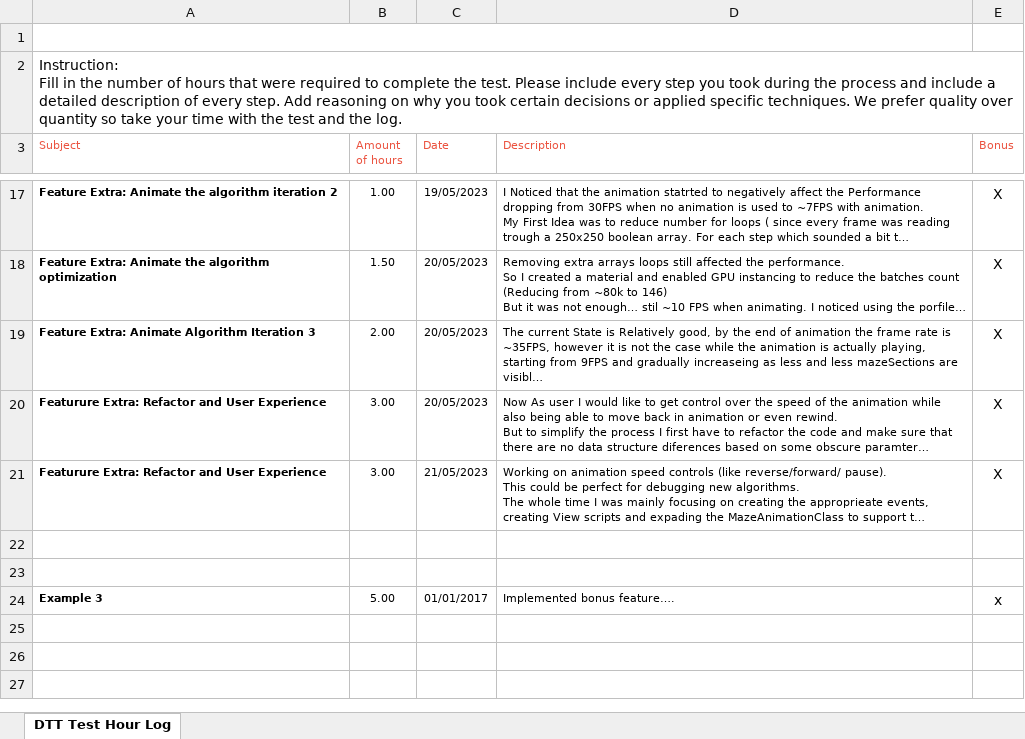
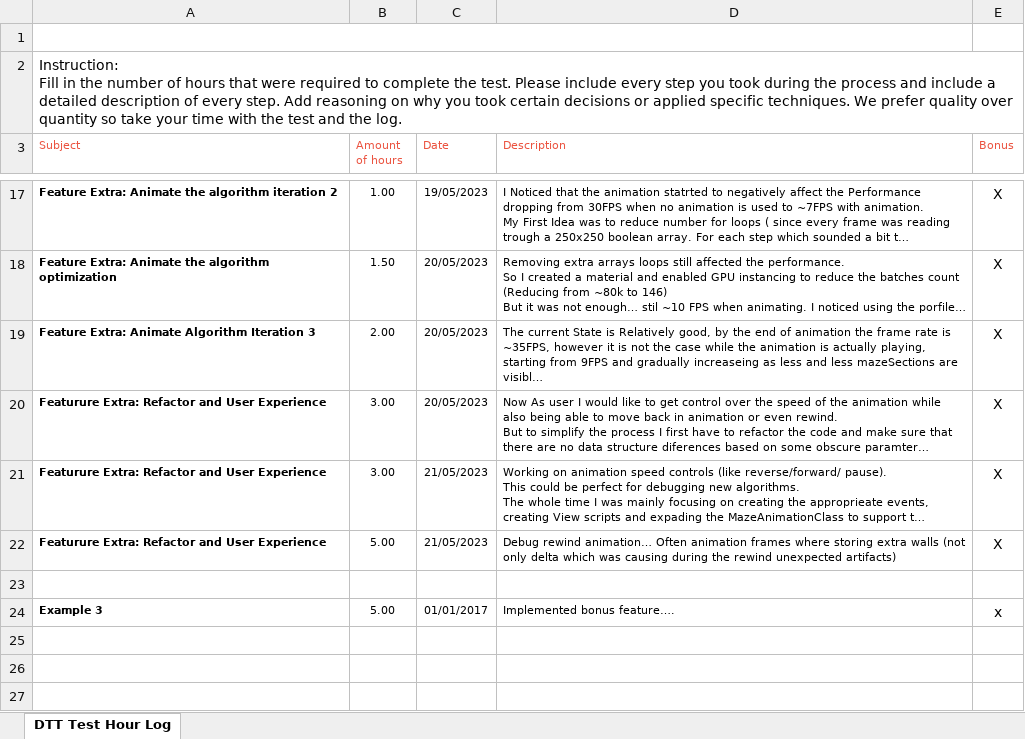
Before and after one commit to Matioma/MazeGenerator, an Excel workbook: HoursLog.xlsx, sheet DTT Test Hour Log, drawn as a sheet; only a part is shown, gaps mark what is left out; long unchanged cells end in …; values as stored, in another font and other column widths than the file's, no borders; charts and pictures not drawn; the diff names each change by its address in the sheet, - before the commit and + after, or states it on an @@ line.

Commit message:
Remove animation control with slider

```diff
--- a/HoursLog.xlsx (sheet DTT Test Hour Log)
+++ b/HoursLog.xlsx (sheet DTT Test Hour Log)
-row 22: (empty)
+row 22: Featurure Extra: Refactor and User Experience | 5.00 | 21/05/2023 | Debug rewind animation… Often animation frames where storing extra walls (not only delta which was causing during the rewind unexpected artifacts) | X
```
Also changed, not shown: 4 other files.
